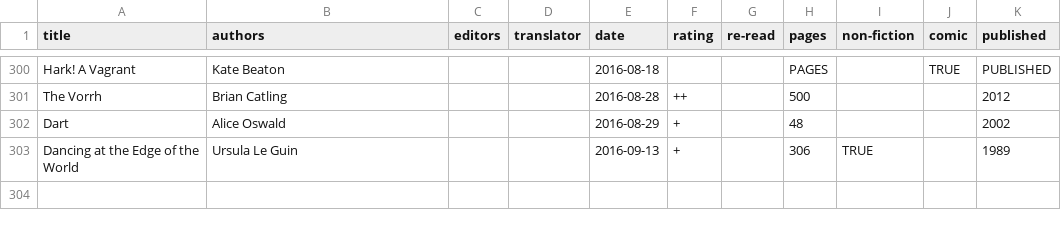
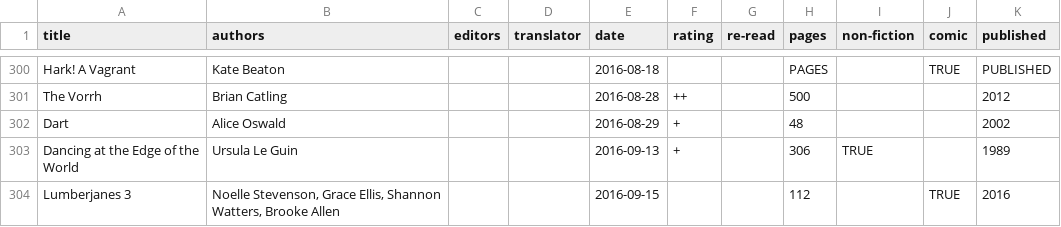
Before and after one commit to tomgp/tomgp.github.io, a CSV file: data/books.csv, drawn as a sheet; only a part is shown, gaps mark what is left out; the diff names each change by its address in the sheet, - before the commit and + after, or states it on an @@ line.

Commit message:
data

```diff
--- a/data/books.csv
+++ b/data/books.csv
+row 304: Lumberjanes 3 | Noelle Stevenson, Grace Ellis, Shannon Watters, Brooke Allen |  |  | 2016-09-15 |  |  | 112 |  | TRUE | 2016
```
